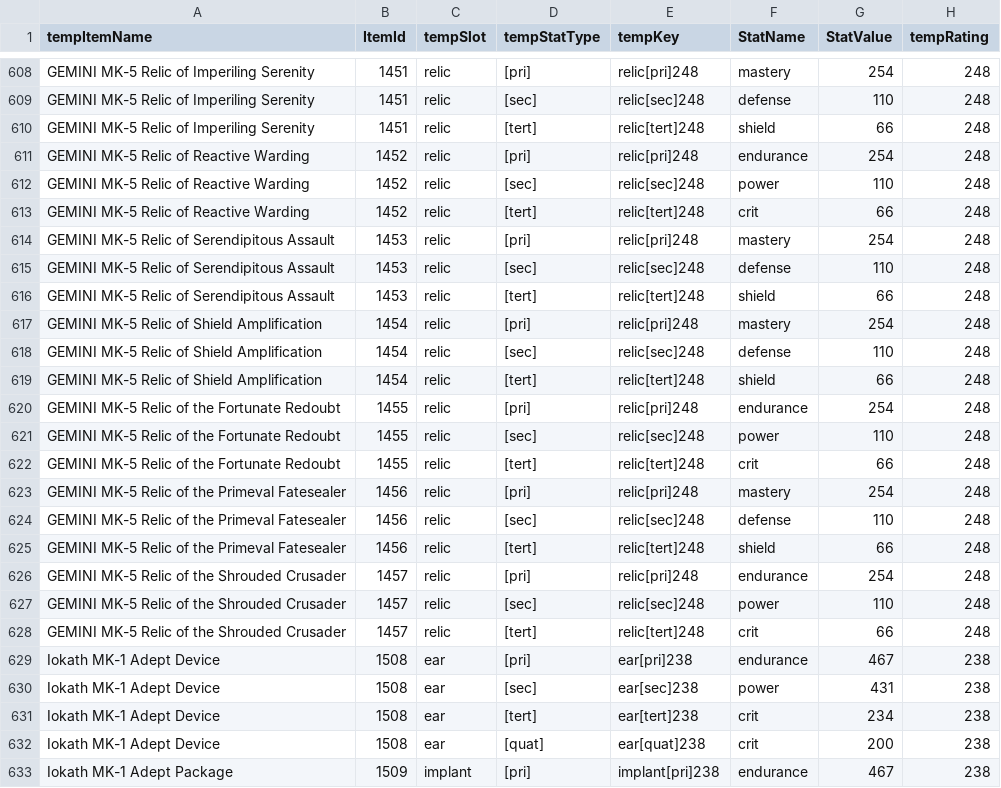
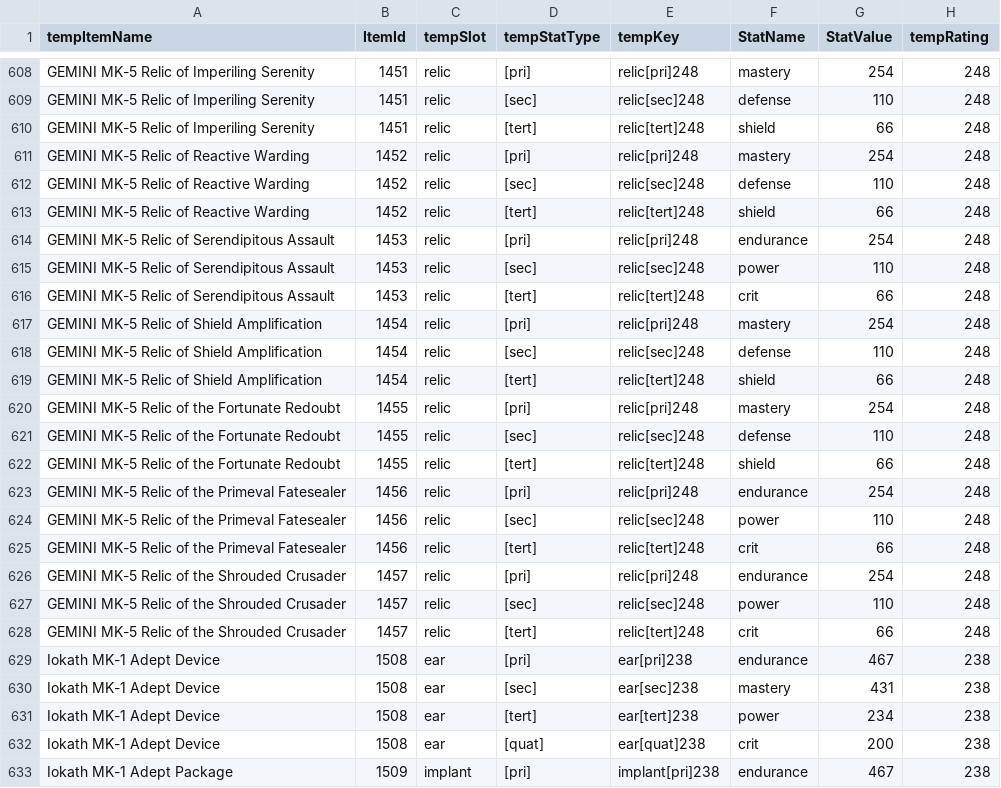
Before and after one commit to Miltios/swtor-charplanner, a CSV file: etc/dbTables/ItemStats.csv, drawn as a sheet; only a part is shown, gaps mark what is left out; the diff covers the shown part only.

Commit message:
Added overall stat readouts for gear; other factors (e.g. spec, datacrons, etc) not included yet.  Also fixed some relic and earpiece items having the wrong type of stats.

```diff
--- a/etc/dbTables/ItemStats.csv
+++ b/etc/dbTables/ItemStats.csv
@@ -610,8 +610,8 @@ GEMINI MK-5 Relic of Imperiling Serenity,1451,relic,[sec],relic[sec]248,defense,
 GEMINI MK-5 Relic of Imperiling Serenity,1451,relic,[tert],relic[tert]248,shield,66,248
-GEMINI MK-5 Relic of Reactive Warding,1452,relic,[pri],relic[pri]248,endurance,254,248
-GEMINI MK-5 Relic of Reactive Warding,1452,relic,[sec],relic[sec]248,power,110,248
-GEMINI MK-5 Relic of Reactive Warding,1452,relic,[tert],relic[tert]248,crit,66,248
-GEMINI MK-5 Relic of Serendipitous Assault,1453,relic,[pri],relic[pri]248,mastery,254,248
-GEMINI MK-5 Relic of Serendipitous Assault,1453,relic,[sec],relic[sec]248,defense,110,248
-GEMINI MK-5 Relic of Serendipitous Assault,1453,relic,[tert],relic[tert]248,shield,66,248
+GEMINI MK-5 Relic of Reactive Warding,1452,relic,[pri],relic[pri]248,mastery,254,248
+GEMINI MK-5 Relic of Reactive Warding,1452,relic,[sec],relic[sec]248,defense,110,248
+GEMINI MK-5 Relic of Reactive Warding,1452,relic,[tert],relic[tert]248,shield,66,248
+GEMINI MK-5 Relic of Serendipitous Assault,1453,relic,[pri],relic[pri]248,endurance,254,248
+GEMINI MK-5 Relic of Serendipitous Assault,1453,relic,[sec],relic[sec]248,power,110,248
+GEMINI MK-5 Relic of Serendipitous Assault,1453,relic,[tert],relic[tert]248,crit,66,248
 GEMINI MK-5 Relic of Shield Amplification,1454,relic,[pri],relic[pri]248,mastery,254,248
@@ -619,8 +619,8 @@ GEMINI MK-5 Relic of Shield Amplification,1454,relic,[sec],relic[sec]248,defense
 GEMINI MK-5 Relic of Shield Amplification,1454,relic,[tert],relic[tert]248,shield,66,248
-GEMINI MK-5 Relic of the Fortunate Redoubt,1455,relic,[pri],relic[pri]248,endurance,254,248
-GEMINI MK-5 Relic of the Fortunate Redoubt,1455,relic,[sec],relic[sec]248,power,110,248
-GEMINI MK-5 Relic of the Fortunate Redoubt,1455,relic,[tert],relic[tert]248,crit,66,248
-GEMINI MK-5 Relic of the Primeval Fatesealer,1456,relic,[pri],relic[pri]248,mastery,254,248
-GEMINI MK-5 Relic of the Primeval Fatesealer,1456,relic,[sec],relic[sec]248,defense,110,248
-GEMINI MK-5 Relic of the Primeval Fatesealer,1456,relic,[tert],relic[tert]248,shield,66,248
+GEMINI MK-5 Relic of the Fortunate Redoubt,1455,relic,[pri],relic[pri]248,mastery,254,248
+GEMINI MK-5 Relic of the Fortunate Redoubt,1455,relic,[sec],relic[sec]248,defense,110,248
+GEMINI MK-5 Relic of the Fortunate Redoubt,1455,relic,[tert],relic[tert]248,shield,66,248
+GEMINI MK-5 Relic of the Primeval Fatesealer,1456,relic,[pri],relic[pri]248,endurance,254,248
+GEMINI MK-5 Relic of the Primeval Fatesealer,1456,relic,[sec],relic[sec]248,power,110,248
+GEMINI MK-5 Relic of the Primeval Fatesealer,1456,relic,[tert],relic[tert]248,crit,66,248
 GEMINI MK-5 Relic of the Shrouded Crusader,1457,relic,[pri],relic[pri]248,endurance,254,248
@@ -629,4 +629,4 @@ GEMINI MK-5 Relic of the Shrouded Crusader,1457,relic,[tert],relic[tert]248,crit
 Iokath MK-1 Adept Device,1508,ear,[pri],ear[pri]238,endurance,467,238
-Iokath MK-1 Adept Device,1508,ear,[sec],ear[sec]238,power,431,238
-Iokath MK-1 Adept Device,1508,ear,[tert],ear[tert]238,crit,234,238
+Iokath MK-1 Adept Device,1508,ear,[sec],ear[sec]238,mastery,431,238
+Iokath MK-1 Adept Device,1508,ear,[tert],ear[tert]238,power,234,238
 Iokath MK-1 Adept Device,1508,ear,[quat],ear[quat]238,crit,200,238
```
Also changed, not shown: 41 edited cells elsewhere in this file, 6 other files.
